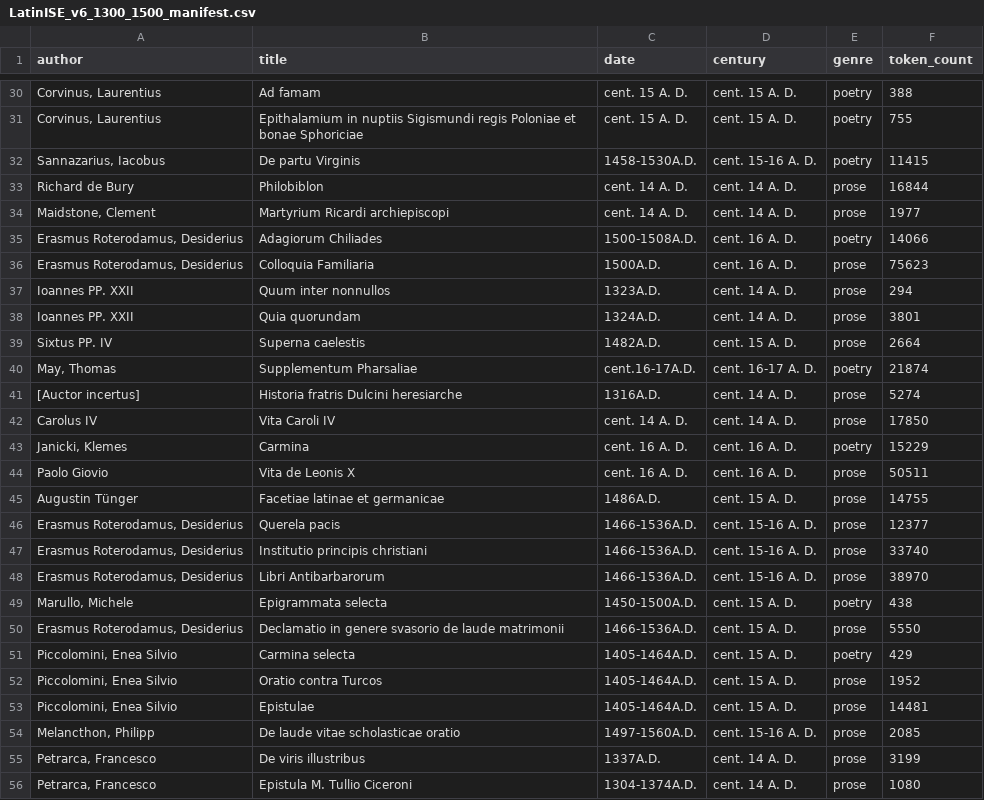
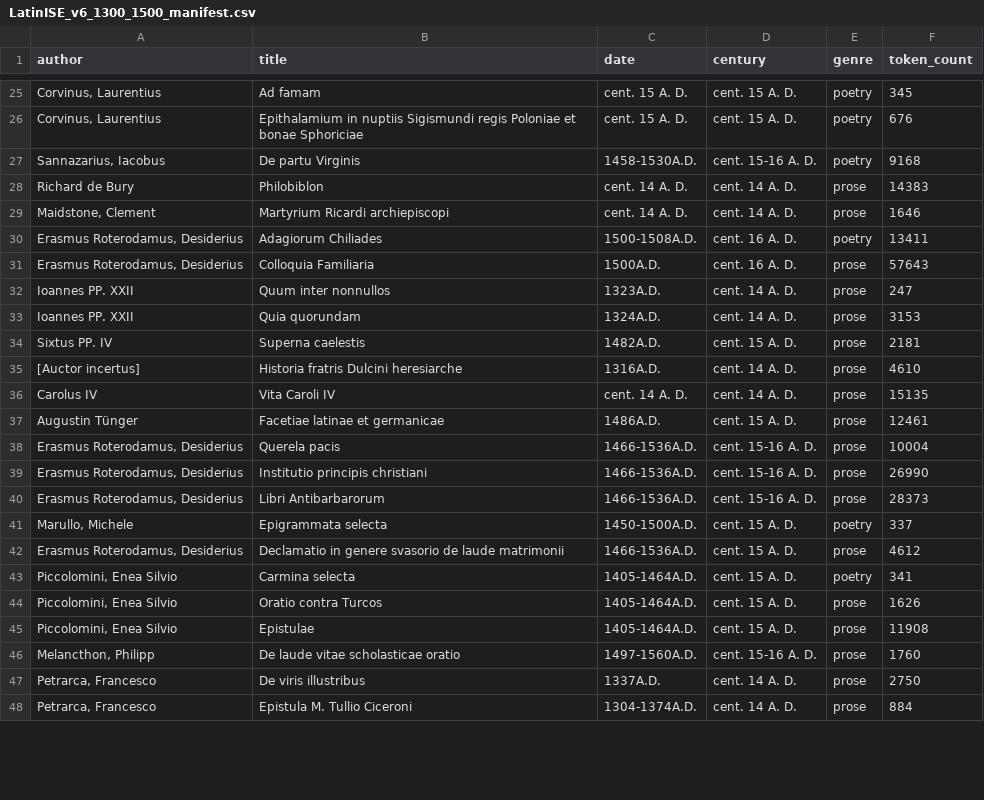
Before and after one commit to azizgokhannarin/voynichnotationlab, a CSV file: phase5/corpora/LatinISE_v6_1300_1500_manifest.csv, drawn as a sheet; only a part is shown, gaps mark what is left out; removed rows and columns are numbered as before the commit, all else as after; the diff covers the shown part only; the diff names each change by its address in the sheet, - before the commit and + after, or states it on an @@ line.

```diff
--- a/phase5/corpora/LatinISE_v6_1300_1500_manifest.csv
+++ b/phase5/corpora/LatinISE_v6_1300_1500_manifest.csv
-F25 (token_count): 388
+F25 (token_count): 345
-F26 (token_count): 755
+F26 (token_count): 676
-F27 (token_count): 11415
+F27 (token_count): 9168
-F28 (token_count): 16844
+F28 (token_count): 14383
-F29 (token_count): 1977
+F29 (token_count): 1646
-F30 (token_count): 14066
+F30 (token_count): 13411
-F31 (token_count): 75623
+F31 (token_count): 57643
-F32 (token_count): 294
+F32 (token_count): 247
-F33 (token_count): 3801
+F33 (token_count): 3153
-F34 (token_count): 2664
+F34 (token_count): 2181
-row 40: May, Thomas | Supplementum Pharsaliae | cent.16-17A.D. | cent. 16-17 A. D. | poetry | 21874
-F35 (token_count): 5274
+F35 (token_count): 4610
-F36 (token_count): 17850
+F36 (token_count): 15135
-row 43: Janicki, Klemes | Carmina | cent. 16 A. D. | cent. 16 A. D. | poetry | 15229
-row 44: Paolo Giovio | Vita de Leonis X | cent. 16 A. D. | cent. 16 A. D. | prose | 50511
-F37 (token_count): 14755
+F37 (token_count): 12461
-F38 (token_count): 12377
+F38 (token_count): 10004
-F39 (token_count): 33740
+F39 (token_count): 26990
-F40 (token_count): 38970
+F40 (token_count): 28373
-F41 (token_count): 438
+F41 (token_count): 337
-F42 (token_count): 5550
+F42 (token_count): 4612
-F43 (token_count): 429
+F43 (token_count): 341
-F44 (token_count): 1952
+F44 (token_count): 1626
-F45 (token_count): 14481
+F45 (token_count): 11908
-F46 (token_count): 2085
+F46 (token_count): 1760
-F47 (token_count): 3199
+F47 (token_count): 2750
-F48 (token_count): 1080
+F48 (token_count): 884
```
Also changed, not shown: 7 removed rows and 27 edited cells elsewhere in this file, phase5/corpora/CORPUS_MANIFEST_SHA256.csv, phase5/corpora/NORMALIZER_VALIDATION_v1.csv, 22 other files.
